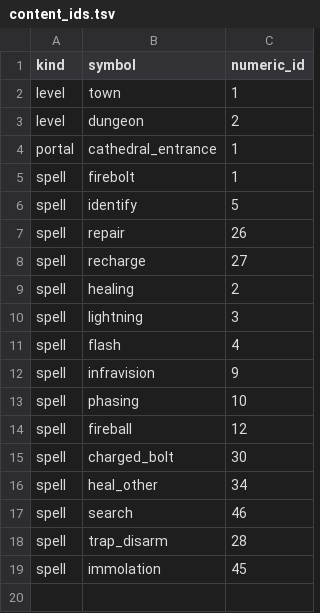
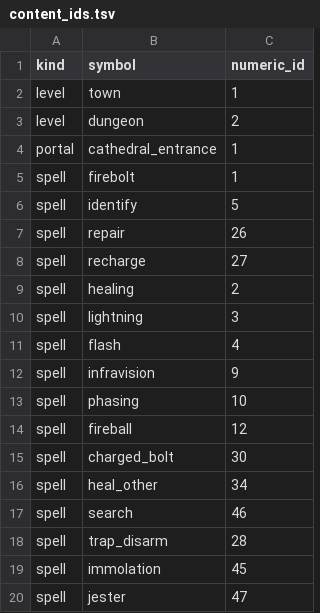
Before and after one commit to efedo/Godevilution, a TSV file: server/content/base/content_ids.tsv, drawn as a sheet.

```diff
--- a/server/content/base/content_ids.tsv
+++ b/server/content/base/content_ids.tsv
@@ -19 +19,2 @@ spell	trap_disarm	28
 spell	immolation	45
+spell	jester	47
```
Also changed, not shown: server/content/base/spells.tsv, 8 other files.
